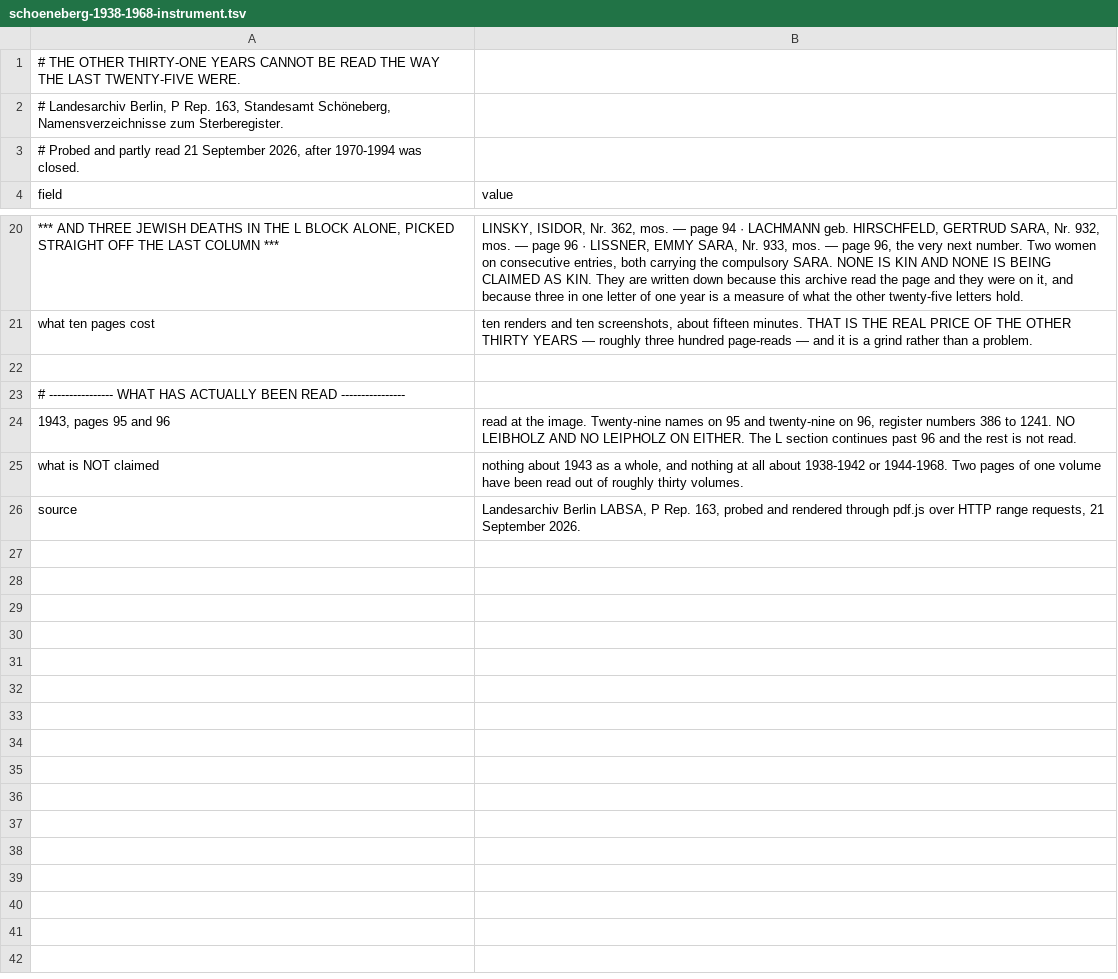
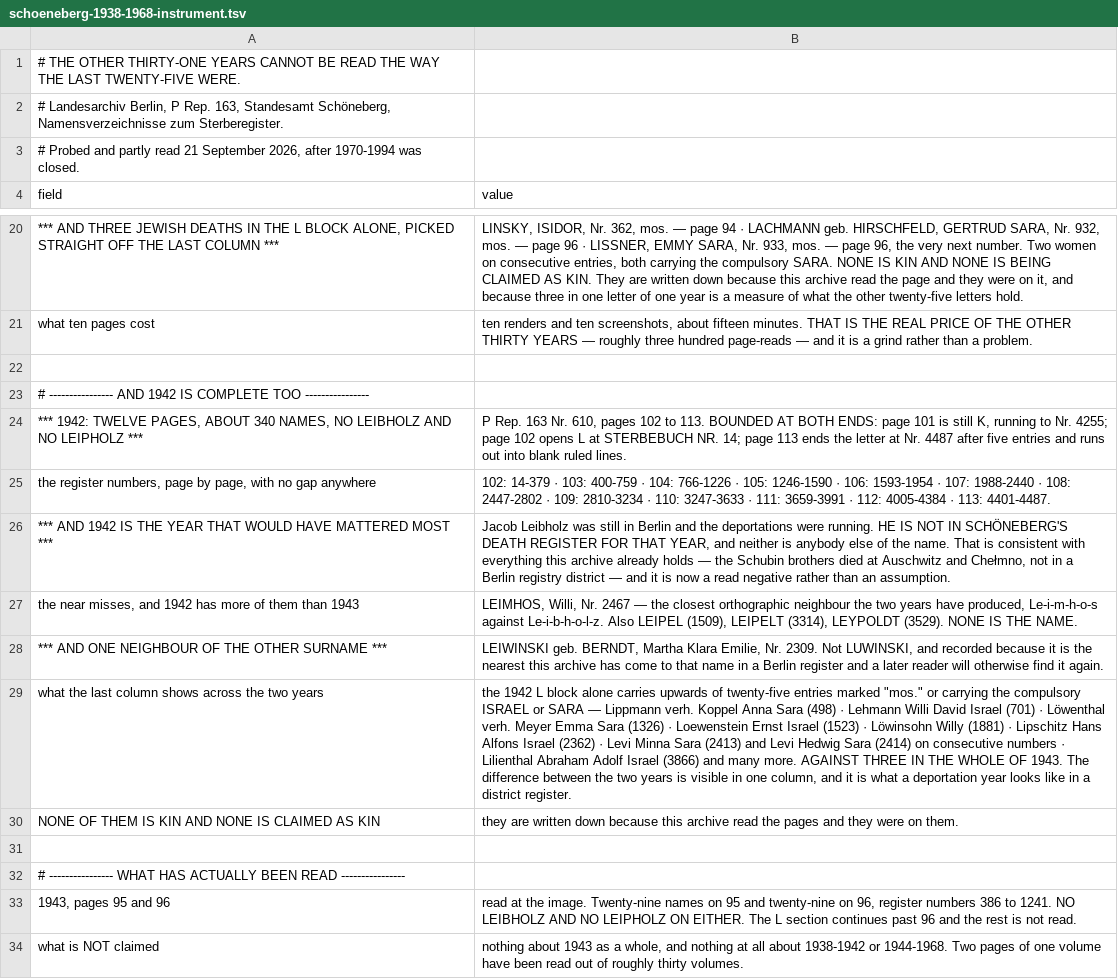
Before and after one commit to daviddef/TheLuwinski, a TSV file: data/schoeneberg-1938-1968-instrument.tsv, drawn as a sheet; only a part is shown, gaps mark what is left out; the shorter side is filled out with more unchanged rows; the diff names each change by its address in the sheet, - before the commit and + after, or states it on an @@ line.

```diff
--- a/data/schoeneberg-1938-1968-instrument.tsv
+++ b/data/schoeneberg-1938-1968-instrument.tsv
+row 23: # ---------------- AND 1942 IS COMPLETE TOO ----------------
+row 24: *** 1942: TWELVE PAGES, ABOUT 340 NAMES, NO LEIBHOLZ AND NO LEIPHOLZ *** | P Rep. 163 Nr. 610, pages 102 to 113. BOUNDED AT BOTH ENDS: page 101 is still K, running to Nr. 4255; page 102 opens L at STERBEBUCH NR. 14; page 113 ends the letter at Nr. 4487 after five entries and runs out into blank ruled lines.
+row 25: the register numbers, page by page, with no gap anywhere | 102: 14-379 · 103: 400-759 · 104: 766-1226 · 105: 1246-1590 · 106: 1593-1954 · 107: 1988-2440 · 108: 2447-2802 · 109: 2810-3234 · 110: 3247-3633 · 111: 3659-3991 · 112: 4005-4384 · 113: 4401-4487.
+row 26: *** AND 1942 IS THE YEAR THAT WOULD HAVE MATTERED MOST *** | Jacob Leibholz was still in Berlin and the deportations were running. HE IS NOT IN SCHÖNEBERG'S DEATH REGISTER FOR THAT YEAR, and neither is anybody else of the name. That is consistent with everything this archive already holds — the Schubin brothers died at Auschwitz and Chełmno, not in a Berlin registry district — and it is now a read negative rather than an assumption.
+row 27: the near misses, and 1942 has more of them than 1943 | LEIMHOS, Willi, Nr. 2467 — the closest orthographic neighbour the two years have produced, Le-i-m-h-o-s against Le-i-b-h-o-l-z. Also LEIPEL (1509), LEIPELT (3314), LEYPOLDT (3529). NONE IS THE NAME.
+row 28: *** AND ONE NEIGHBOUR OF THE OTHER SURNAME *** | LEIWINSKI geb. BERNDT, Martha Klara Emilie, Nr. 2309. Not LUWINSKI, and recorded because it is the nearest this archive has come to that name in a Berlin register and a later reader will otherwise find it again.
+row 29: what the last column shows across the two years | the 1942 L block alone carries upwards of twenty-five entries marked "mos." or carrying the compulsory ISRAEL or SARA — Lippmann verh. Koppel Anna Sara (498) · Lehmann Willi David Israel (701) · Löwenthal verh. Meyer Emma Sara (1326) · Loewenstein Ernst Israel (1523) · Löwinsohn Willy (1881) · Lipschitz Hans Alfons Israel (2362) · Levi Minna Sara (2413) and Levi Hedwig Sara (2414) on consecutive numbers · Lilienthal Abraham Adolf Israel (3866) and many more. AGAINST THREE IN THE WHOLE OF 1943. The difference between the two years is visible in one column, and it is what a deportation year looks like in a district register.
+row 30: NONE OF THEM IS KIN AND NONE IS CLAIMED AS KIN | they are written down because this archive read the pages and they were on them.
+row 31: (empty)
```
Also changed, not shown: 2 other files.
